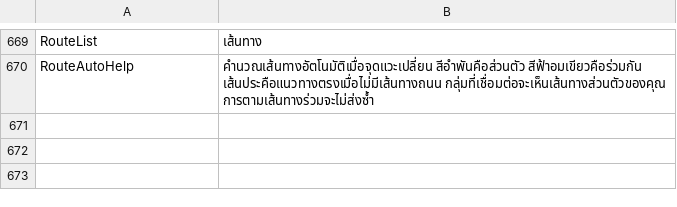
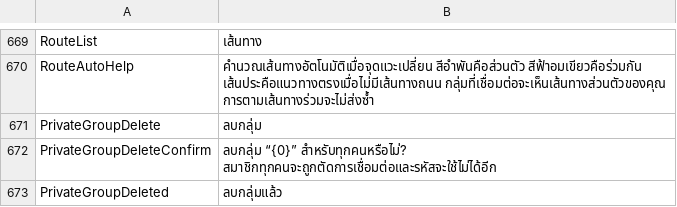
Before and after one commit to Mike-Rafone-SCUM/MiniMap, a TSV file: resources/ui-strings-th.tsv, drawn as a sheet; only a part is shown, gaps mark what is left out; the diff names each change by its address in the sheet, - before the commit and + after, or states it on an @@ line.

Commit message:
Hotfix v2.3.2: reliable map context menus and owner-controlled group deletion

```diff
--- a/resources/ui-strings-th.tsv
+++ b/resources/ui-strings-th.tsv
+row 671: PrivateGroupDelete | ลบกลุ่ม
+row 672: PrivateGroupDeleteConfirm | ลบกลุ่ม “{0}” สำหรับทุกคนหรือไม่? สมาชิกทุกคนจะถูกตัดการเชื่อมต่อและรหัสจะใช้ไม่ได้อีก
+row 673: PrivateGroupDeleted | ลบกลุ่มแล้ว
```
Also changed, not shown: resources/ui-strings-cs.tsv, resources/ui-strings-it.tsv, 18 other files.
